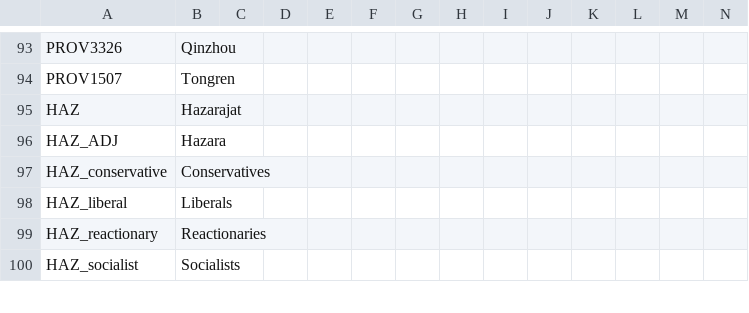
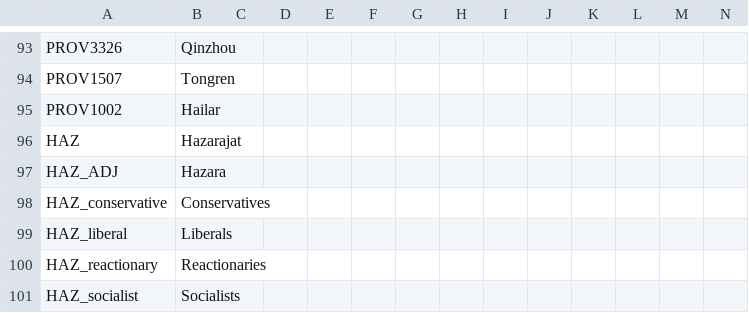
Before and after one commit to ujtcelvn/Ending_Extension_Mod, a CSV file: EEM/localisation/EEM_countries.csv, drawn as a sheet; only a part is shown, gaps mark what is left out.

Commit message:
Outer Mongolia adjustment
Manzhouli 1002 is renamed to Hailar and province size increased, taking land from 15532 Qiqihar and 1553 Aigun.
Greater Mongolia decision now also adds cores to 1533 Jirim Chuulgan

```diff
--- a/EEM/localisation/EEM_countries.csv
+++ b/EEM/localisation/EEM_countries.csv
@@ -94,2 +94,3 @@ PROV3326;Qinzhou;;;;;;;;;;;;;
 PROV1507;Tongren;;;;;;;;;;;;;
+PROV1002;Hailar;;;;;;;;;;;;;;;;
 HAZ;Hazarajat;;;;;;;;;;;;;
```
Also changed, not shown: 4 other files.
